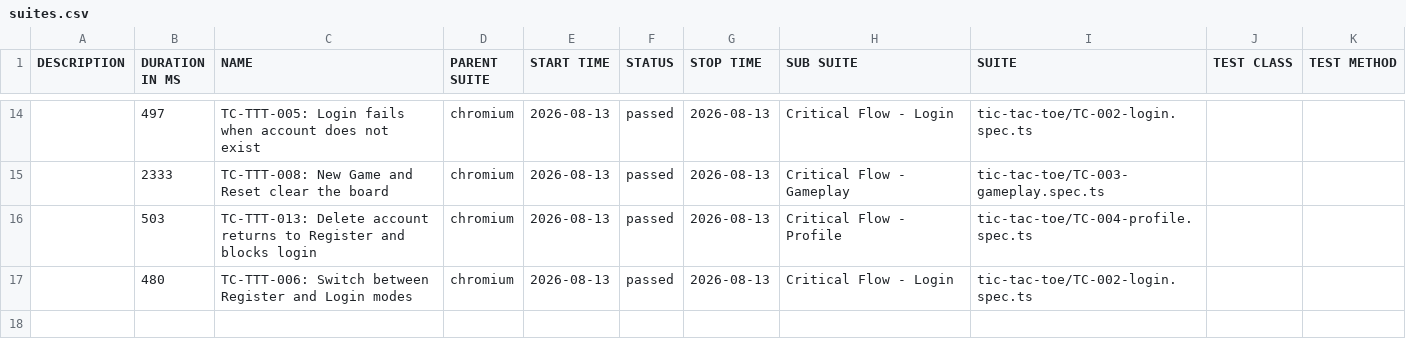
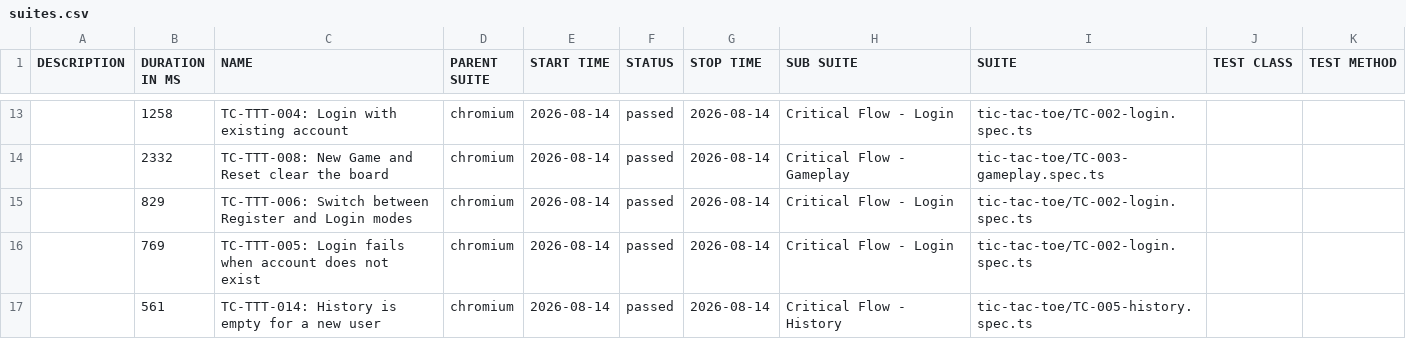
Before and after one commit to arsalsid/Huma_E2E_Automation_Framework, a CSV file: data/suites.csv, drawn as a sheet; only a part is shown, gaps mark what is left out; the diff covers the shown part only.

```diff
--- a/data/suites.csv
+++ b/data/suites.csv
@@ -14,4 +13,5 @@
-"","497","TC-TTT-005: Login fails when account does not exist","chromium","2026-08-13","passed","2026-08-13","Critical Flow - Login","tic-tac-toe/TC-002-login.spec.ts","",""
-"","2333","TC-TTT-008: New Game and Reset clear the board","chromium","2026-08-13","passed","2026-08-13","Critical Flow - Gameplay","tic-tac-toe/TC-003-gameplay.spec.ts","",""
-"","503","TC-TTT-013: Delete account returns to Register and blocks login","chromium","2026-08-13","passed","2026-08-13","Critical Flow - Profile","tic-tac-toe/TC-004-profile.spec.ts","",""
-"","480","TC-TTT-006: Switch between Register and Login modes","chromium","2026-08-13","passed","2026-08-13","Critical Flow - Login","tic-tac-toe/TC-002-login.spec.ts","",""
+"","1258","TC-TTT-004: Login with existing account","chromium","2026-08-14","passed","2026-08-14","Critical Flow - Login","tic-tac-toe/TC-002-login.spec.ts","",""
+"","2332","TC-TTT-008: New Game and Reset clear the board","chromium","2026-08-14","passed","2026-08-14","Critical Flow - Gameplay","tic-tac-toe/TC-003-gameplay.spec.ts","",""
+"","829","TC-TTT-006: Switch between Register and Login modes","chromium","2026-08-14","passed","2026-08-14","Critical Flow - Login","tic-tac-toe/TC-002-login.spec.ts","",""
+"","769","TC-TTT-005: Login fails when account does not exist","chromium","2026-08-14","passed","2026-08-14","Critical Flow - Login","tic-tac-toe/TC-002-login.spec.ts","",""
+"","561","TC-TTT-014: History is empty for a new user","chromium","2026-08-14","passed","2026-08-14","Critical Flow - History","tic-tac-toe/TC-005-history.spec.ts","",""
```
Also changed, not shown: 3 added rows, 4 removed rows and 30 edited cells elsewhere in this file, 46 other files.
